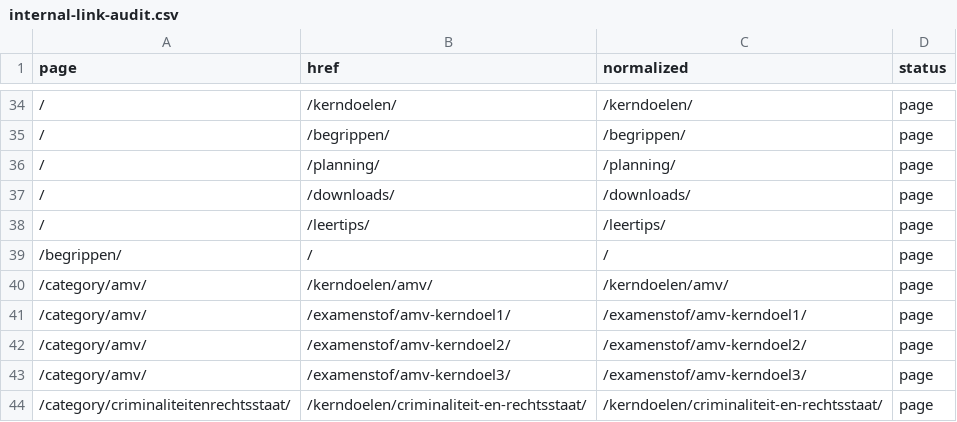
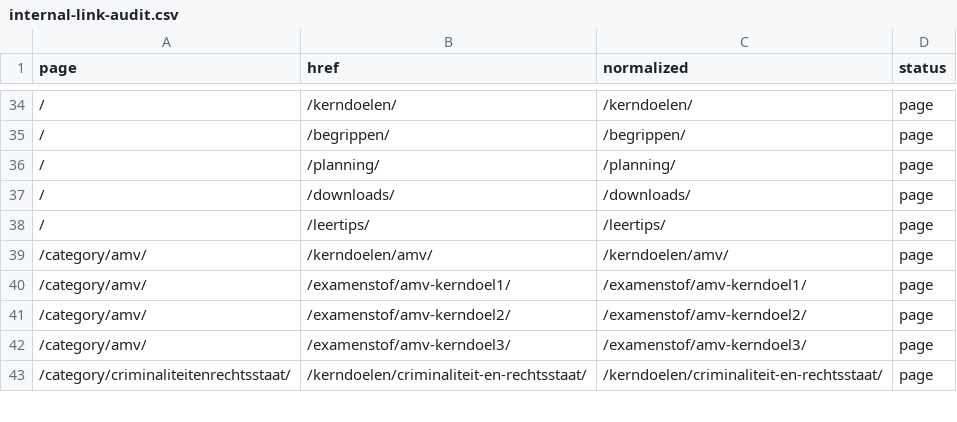
Before and after one commit to stefvdlinden/maatschappijkunde-nl, a CSV file: data/site/internal-link-audit.csv, drawn as a sheet; only a part is shown, gaps mark what is left out; the diff names each change by its address in the sheet, - before the commit and + after, or states it on an @@ line.

Commit message:
Move attribution to footer and build glossary list

```diff
--- a/data/site/internal-link-audit.csv
+++ b/data/site/internal-link-audit.csv
-row 39: /begrippen/ | / | / | page
```
Also changed, not shown: 6 other files.
